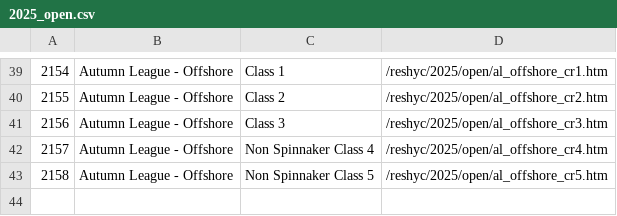
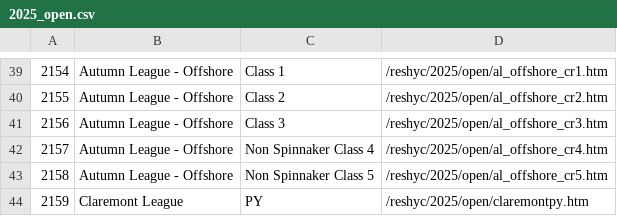
Before and after one commit to markmc/reshyc, a CSV file: backups/admin/2025_open.csv, drawn as a sheet; only a part is shown, gaps mark what is left out; the diff names each change by its address in the sheet, - before the commit and + after, or states it on an @@ line.

```diff
--- a/backups/admin/2025_open.csv
+++ b/backups/admin/2025_open.csv
+row 44: 2159 | Claremont League | PY | /reshyc/2025/open/claremontpy.htm
```
